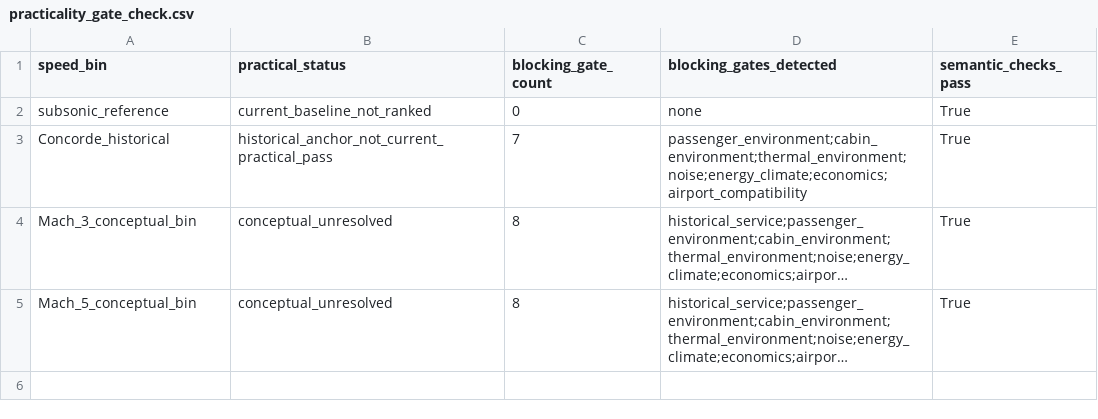
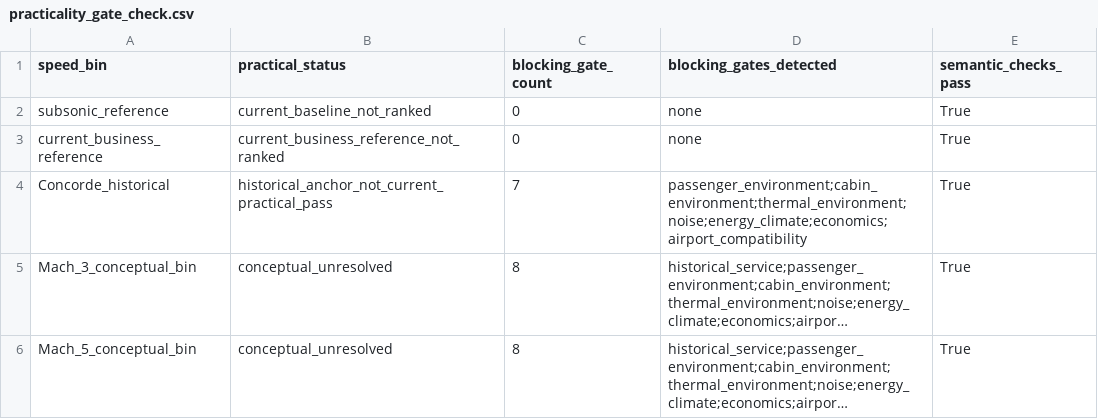
Before and after one commit to vukrosic/one-hour-intercontinental-travel-research, a CSV file: practicality_gate_check.csv, drawn as a sheet; long unchanged cells end in ….

```diff
--- a/practicality_gate_check.csv
+++ b/practicality_gate_check.csv
@@ -2,2 +2,3 @@ speed_bin,practical_status,blocking_gate_count,blocking_gates_detected,semantic_
 subsonic_reference,current_baseline_not_ranked,0,none,True
+current_business_reference,current_business_reference_not_ranked,0,none,True
 Concorde_historical,historical_anchor_not_current_practical_pass,7,passenger_environment;cabin_environment;thermal_environment;noise;energy_climate;economics;airport_compatibility,True
```
Also changed, not shown: practicality_matrix.csv, practicality_summary.csv, 7 other files.
